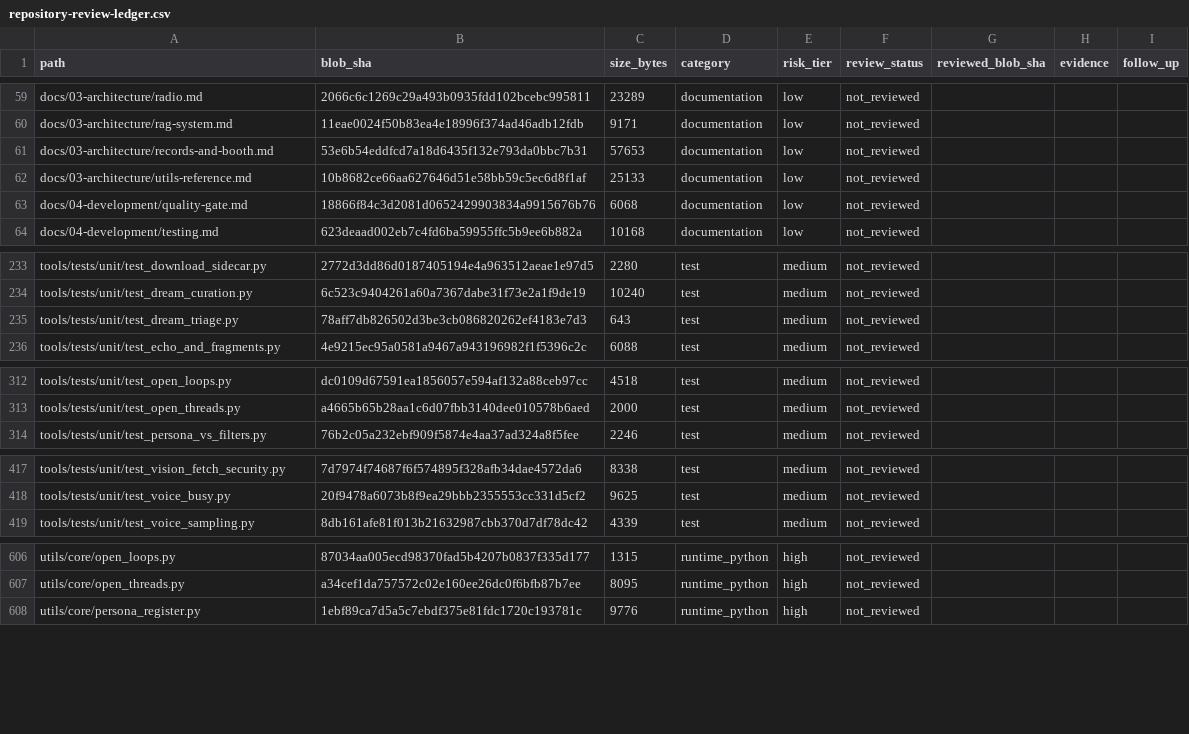
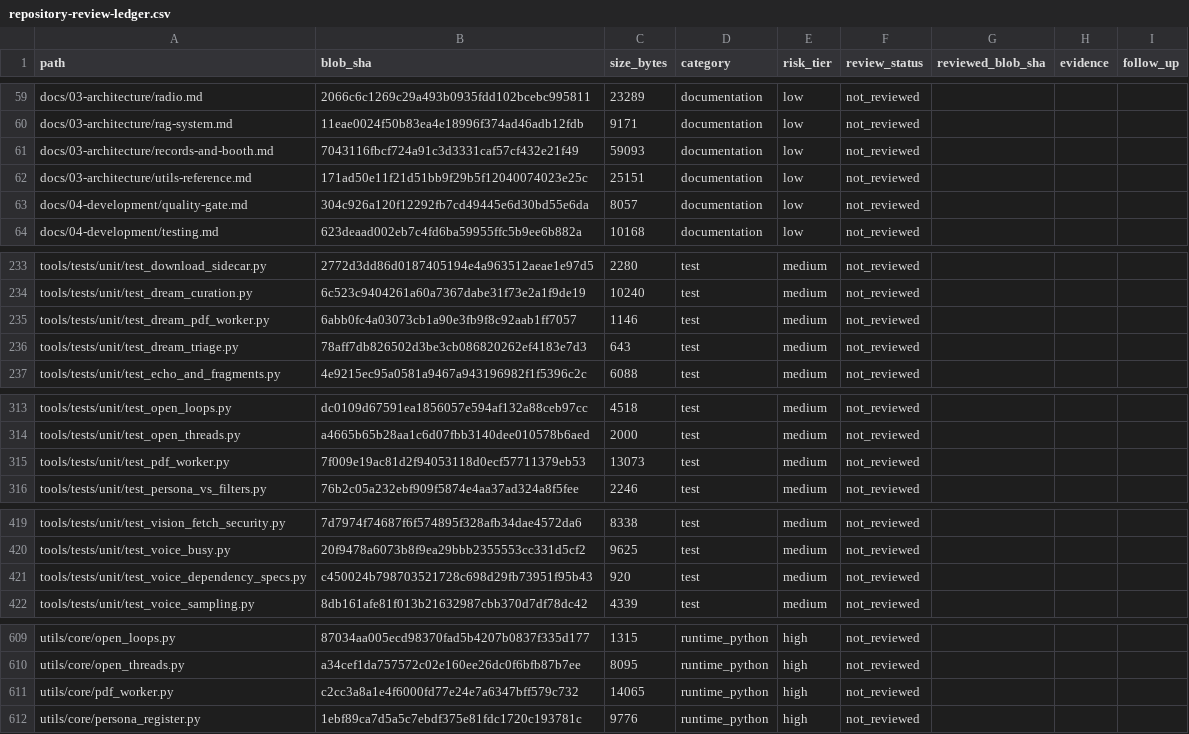
Before and after one commit to Ekco-S64QTN6/Kaiacord, a CSV file: docs/audits/repository-review-ledger.csv, drawn as a sheet; only a part is shown, gaps mark what is left out; the diff covers the shown part only.

Commit message:
Refresh audit ledger inventory after 48-hour engineering pass

```diff
--- a/docs/audits/repository-review-ledger.csv
+++ b/docs/audits/repository-review-ledger.csv
@@ -60,5 +60,5 @@ docs/03-architecture/radio.md,2066c6c1269c29a493b0935fdd102bcebc995811,23289,doc
 docs/03-architecture/rag-system.md,11eae0024f50b83ea4e18996f374ad46adb12fdb,9171,documentation,low,not_reviewed,,,
-docs/03-architecture/records-and-booth.md,53e6b54eddfcd7a18d6435f132e793da0bbc7b31,57653,documentation,low,not_reviewed,,,
-docs/03-architecture/utils-reference.md,10b8682ce66aa627646d51e58bb59c5ec6d8f1af,25133,documentation,low,not_reviewed,,,
-docs/04-development/quality-gate.md,18866f84c3d2081d0652429903834a9915676b76,6068,documentation,low,not_reviewed,,,
+docs/03-architecture/records-and-booth.md,7043116fbcf724a91c3d3331caf57cf432e21f49,59093,documentation,low,not_reviewed,,,
+docs/03-architecture/utils-reference.md,171ad50e11f21d51bb9f29b5f12040074023e25c,25151,documentation,low,not_reviewed,,,
+docs/04-development/quality-gate.md,304c926a120f12292fb7cd49445e6d30bd55e6da,8057,documentation,low,not_reviewed,,,
 docs/04-development/testing.md,623deaad002eb7c4fd6ba59955ffc5b9ee6b882a,10168,documentation,low,not_reviewed,,,
@@ -234,2 +234,3 @@ tools/tests/unit/test_download_sidecar.py,2772d3dd86d0187405194e4a963512aeae1e97
 tools/tests/unit/test_dream_curation.py,6c523c9404261a60a7367dabe31f73e2a1f9de19,10240,test,medium,not_reviewed,,,
+tools/tests/unit/test_dream_pdf_worker.py,6abb0fc4a03073cb1a90e3fb9f8c92aab1ff7057,1146,test,medium,not_reviewed,,
 tools/tests/unit/test_dream_triage.py,78aff7db826502d3be3cb086820262ef4183e7d3,643,test,medium,not_reviewed,,,
@@ -313,2 +314,3 @@ tools/tests/unit/test_open_loops.py,dc0109d67591ea1856057e594af132a88ceb97cc,451
 tools/tests/unit/test_open_threads.py,a4665b65b28aa1c6d07fbb3140dee010578b6aed,2000,test,medium,not_reviewed,,,
+tools/tests/unit/test_pdf_worker.py,7f009e19ac81d2f94053118d0ecf57711379eb53,13073,test,medium,not_reviewed,,
 tools/tests/unit/test_persona_vs_filters.py,76b2c05a232ebf909f5874e4aa37ad324a8f5fee,2246,test,medium,not_reviewed,,,
@@ -418,2 +420,3 @@ tools/tests/unit/test_vision_fetch_security.py,7d7974f74687f6f574895f328afb34dae
 tools/tests/unit/test_voice_busy.py,20f9478a6073b8f9ea29bbb2355553cc331d5cf2,9625,test,medium,not_reviewed,,,
+tools/tests/unit/test_voice_dependency_specs.py,c450024b798703521728c698d29fb73951f95b43,920,test,medium,not_reviewed,,
 tools/tests/unit/test_voice_sampling.py,8db161afe81f013b21632987cbb370d7df78dc42,4339,test,medium,not_reviewed,,,
@@ -607,2 +610,3 @@ utils/core/open_loops.py,87034aa005ecd98370fad5b4207b0837f335d177,1315,runtime_p
 utils/core/open_threads.py,a34cef1da757572c02e160ee26dc0f6bfb87b7ee,8095,runtime_python,high,not_reviewed,,,
+utils/core/pdf_worker.py,c2cc3a8a1e4f6000fd77e24e7a6347bff579c732,14065,runtime_python,high,not_reviewed,,
 utils/core/persona_register.py,1ebf89ca7d5a5c7ebdf375e81fdc1720c193781c,9776,runtime_python,high,not_reviewed,,,
```
Also changed, not shown: 36 edited cells elsewhere in this file.
